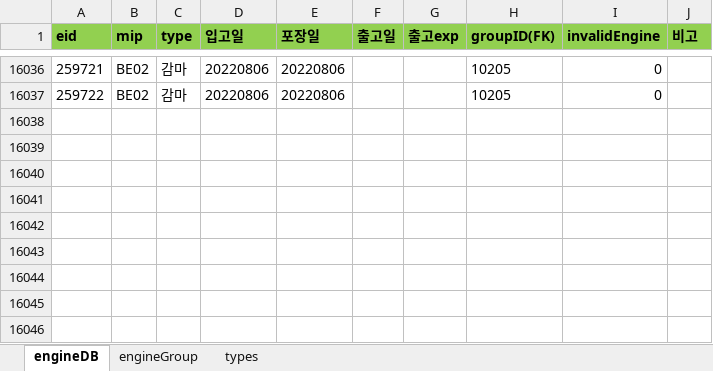
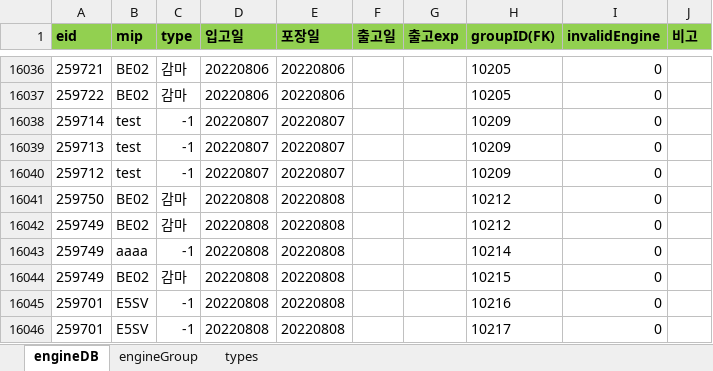
Before and after one commit to Hojun1123/InventoryManagement, an Excel workbook: DB/engine.xlsx, sheet engineDB, drawn as a sheet; only a part is shown, gaps mark what is left out; values as stored, in another font and other column widths than the file's, no borders; the diff names each change by its address in the sheet, - before the commit and + after, or states it on an @@ line.

```diff
--- a/DB/engine.xlsx (sheet engineDB)
+++ b/DB/engine.xlsx (sheet engineDB)
+row 16038: 259714 | test | -1 | 20220807 | 20220807 |  |  | 10209 | 0
+row 16039: 259713 | test | -1 | 20220807 | 20220807 |  |  | 10209 | 0
+row 16040: 259712 | test | -1 | 20220807 | 20220807 |  |  | 10209 | 0
+row 16041: 259750 | BE02 | 감마 | 20220808 | 20220808 |  |  | 10212 | 0
+row 16042: 259749 | BE02 | 감마 | 20220808 | 20220808 |  |  | 10212 | 0
+row 16043: 259749 | aaaa | -1 | 20220808 | 20220808 |  |  | 10214 | 0
+row 16044: 259749 | BE02 | 감마 | 20220808 | 20220808 |  |  | 10215 | 0
+row 16045: 259701 | E5SV | -1 | 20220808 | 20220808 |  |  | 10216 | 0
+row 16046: 259701 | E5SV | -1 | 20220808 | 20220808 |  |  | 10217 | 0
```
Also changed, not shown: sheet engineGroup, DB/OwnedEngine.xlsx, DB/barcode.xlsx, 3 other files.
